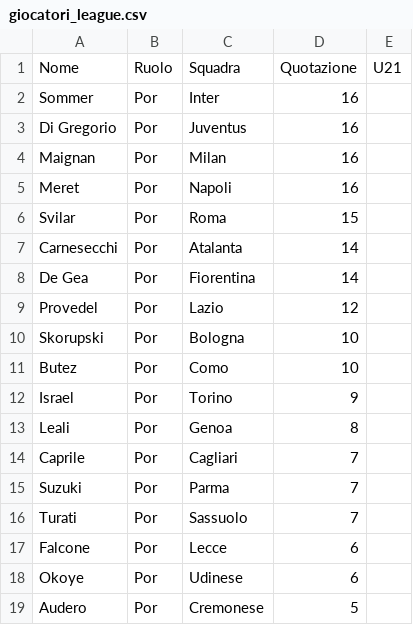
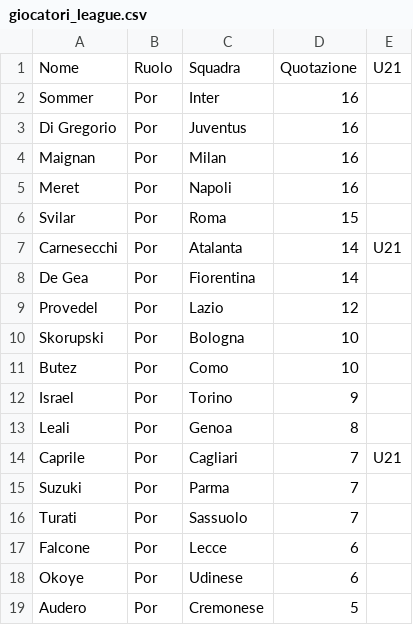
Before and after one commit to Ccezzionale/LegadegliEroi, a CSV file: giocatori_league.csv, drawn as a sheet; only a part is shown.

Commit message:
Update giocatori_league.csv

```diff
--- a/giocatori_league.csv
+++ b/giocatori_league.csv
@@ -6,3 +6,3 @@ Meret, Por, Napoli, 16
 Svilar, Por, Roma, 15
-Carnesecchi, Por, Atalanta, 14
+Carnesecchi, Por, Atalanta, 14, U21
 De Gea, Por, Fiorentina, 14
@@ -13,3 +13,3 @@ Israel, Por, Torino, 9
 Leali, Por, Genoa, 8
-Caprile, Por, Cagliari, 7
+Caprile, Por, Cagliari, 7, U21
 Suzuki, Por, Parma, 7
```
